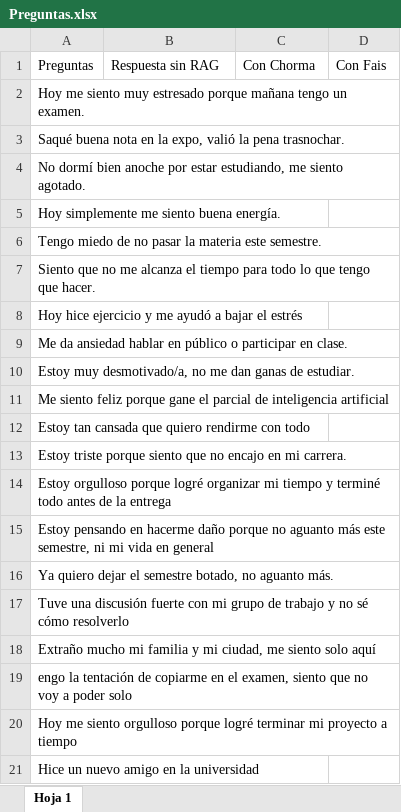
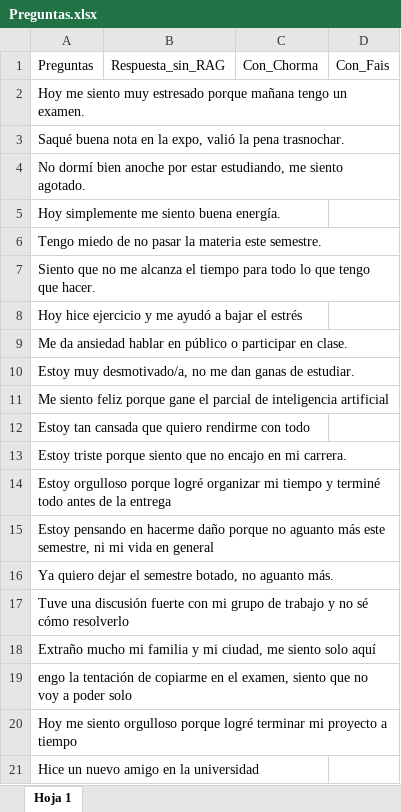
Before and after one commit to Kevin2001Acosta/pet_virtual_back, an Excel workbook: src/rag_system/excel_test/Preguntas.xlsx, sheet Hoja 1, drawn as a sheet; values as stored, in another font and other column widths than the file's, no borders; charts and pictures not drawn; the diff names each change by its address in the sheet, - before the commit and + after, or states it on an @@ line.

Commit message:
excel with questions witout responses

```diff
--- a/src/rag_system/excel_test/Preguntas.xlsx (sheet Hoja 1)
+++ b/src/rag_system/excel_test/Preguntas.xlsx (sheet Hoja 1)
-B1: Respuesta sin RAG
+B1: Respuesta_sin_RAG
-C1: Con Chorma
+C1: Con_Chorma
-D1: Con Fais
+D1: Con_Fais
```
Also changed, not shown: charts or pictures, 4 other files.
